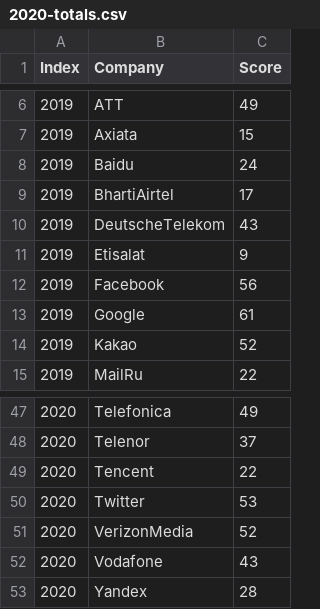
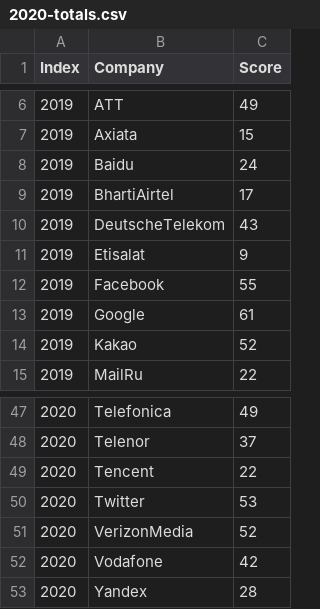
Before and after one commit to rankingdigitalrights/index2022, a CSV file: data/2020-totals.csv, drawn as a sheet; only a part is shown, gaps mark what is left out.

```diff
--- a/data/2020-totals.csv
+++ b/data/2020-totals.csv
@@ -11,3 +11,3 @@ Index,Company,Score
 2019,Etisalat,9
-2019,Facebook,56
+2019,Facebook,55
 2019,Google,61
@@ -51,3 +51,3 @@ Index,Company,Score
 2020,VerizonMedia,52
-2020,Vodafone,43
+2020,Vodafone,42
 2020,Yandex,28
```
Also changed, not shown: data/2020-categories.csv.
